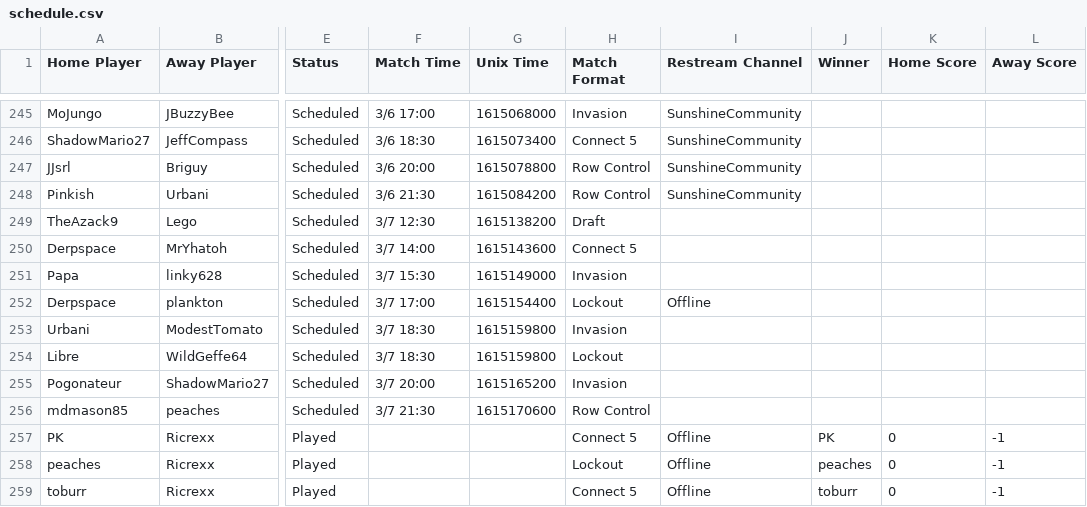
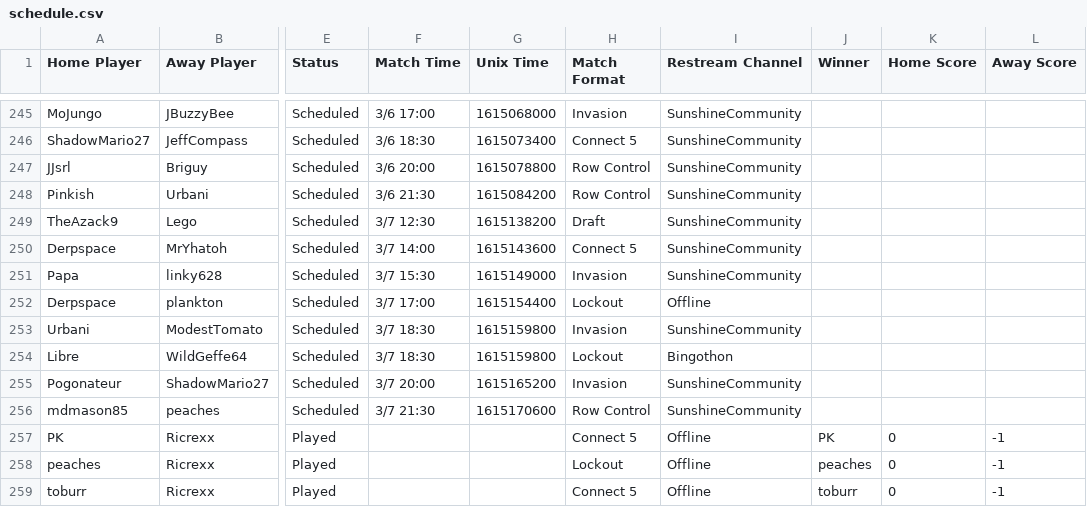
Before and after one commit to Lego6245/sms.bingo, a CSV file: schedule.csv, drawn as a sheet; only a part is shown, gaps mark what is left out; the diff names each change by its address in the sheet, - before the commit and + after, or states it on an @@ line.

Commit message:
Updating Schedule

```diff
--- a/schedule.csv
+++ b/schedule.csv
-I249:I251 (Restream Channel): (empty)
+I249:I251 (Restream Channel): SunshineCommunity
-I253 (Restream Channel): (empty)
+I253 (Restream Channel): SunshineCommunity
-I254 (Restream Channel): (empty)
+I254 (Restream Channel): Bingothon
-I255:I256 (Restream Channel): (empty)
+I255:I256 (Restream Channel): SunshineCommunity
```
